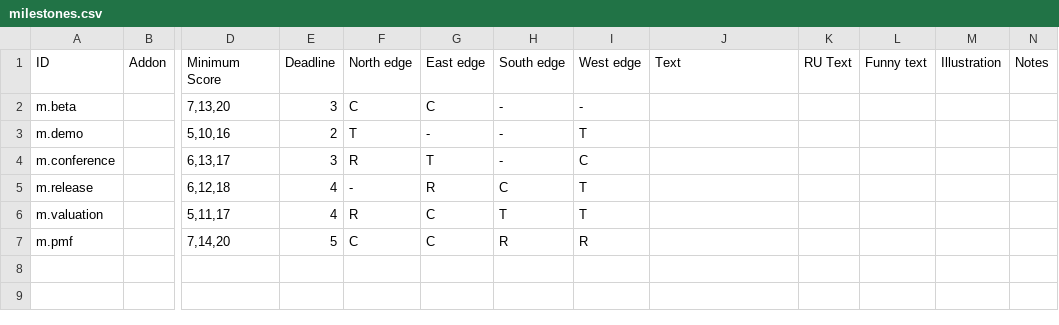
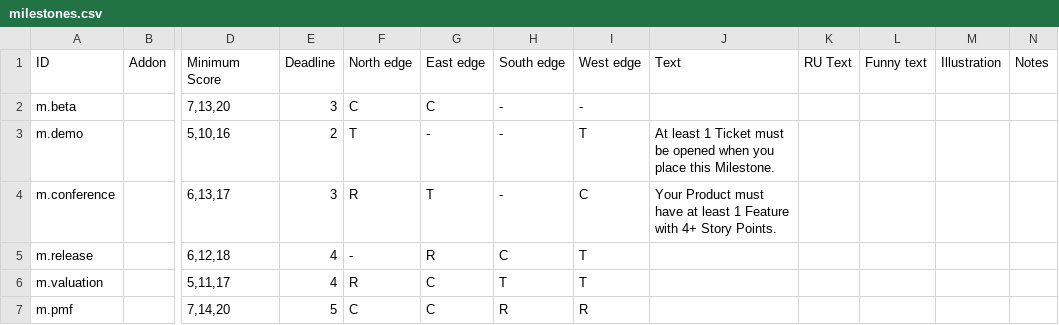
Before and after one commit to definegames/bads-card-generation, a CSV file: data/milestones.csv, drawn as a sheet; only a part is shown, gaps mark what is left out; the diff names each change by its address in the sheet, - before the commit and + after, or states it on an @@ line.

```diff
--- a/data/milestones.csv
+++ b/data/milestones.csv
-J3 (Text): (empty)
+J3 (Text): At least 1 Ticket must be opened when you place this Milestone.
-J4 (Text): (empty)
+J4 (Text): Your Product must have at least 1 Feature with 4+ Story Points.
```
Also changed, not shown: data/abilities.csv, data/problems.csv, 1 other file.
